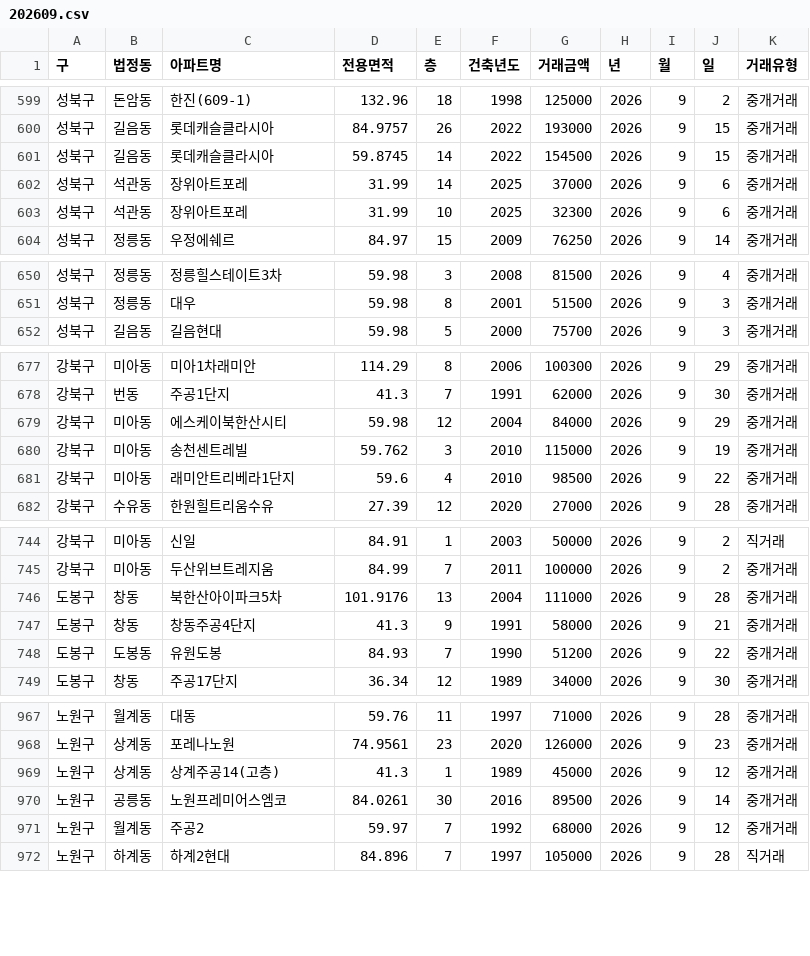
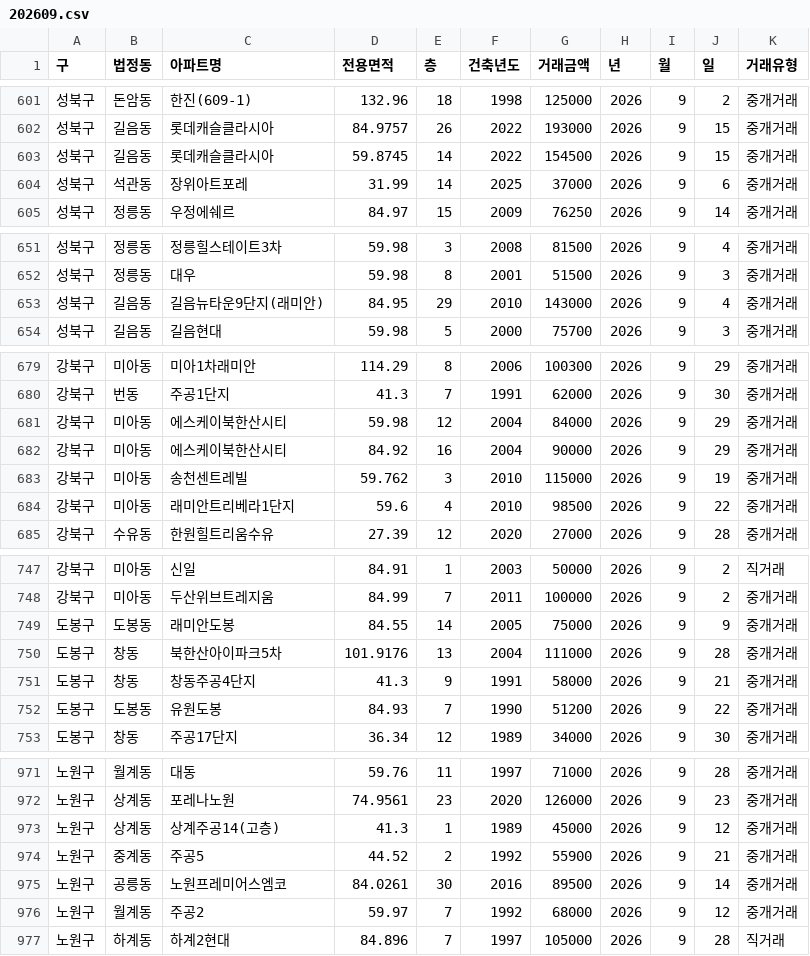
Before and after one commit to sean794/Real-Estate, a CSV file: data/apt_trade/202609.csv, drawn as a sheet; only a part is shown, gaps mark what is left out; the diff covers the shown part only.

```diff
--- a/data/apt_trade/202609.csv
+++ b/data/apt_trade/202609.csv
@@ -602,3 +604,2 @@
 성북구,석관동,장위아트포레,31.99,14,2025,37000,2026,9,6,중개거래
-성북구,석관동,장위아트포레,31.99,10,2025,32300,2026,9,6,중개거래
 성북구,정릉동,우정에쉐르,84.97,15,2009,76250,2026,9,14,중개거래
@@ -651,2 +652,3 @@
 성북구,정릉동,대우,59.98,8,2001,51500,2026,9,3,중개거래
+성북구,길음동,길음뉴타운9단지(래미안),84.95,29,2010,143000,2026,9,4,중개거래
 성북구,길음동,길음현대,59.98,5,2000,75700,2026,9,3,중개거래
@@ -679,2 +681,3 @@
 강북구,미아동,에스케이북한산시티,59.98,12,2004,84000,2026,9,29,중개거래
+강북구,미아동,에스케이북한산시티,84.92,16,2004,90000,2026,9,29,중개거래
 강북구,미아동,송천센트레빌,59.762,3,2010,115000,2026,9,19,중개거래
@@ -745,2 +748,3 @@
 강북구,미아동,두산위브트레지움,84.99,7,2011,100000,2026,9,2,중개거래
+도봉구,도봉동,래미안도봉,84.55,14,2005,75000,2026,9,9,중개거래
 도봉구,창동,북한산아이파크5차,101.9176,13,2004,111000,2026,9,28,중개거래
@@ -969,2 +973,3 @@
 노원구,상계동,상계주공14(고층),41.3,1,1989,45000,2026,9,12,중개거래
+노원구,중계동,주공5,44.52,2,1992,55900,2026,9,21,중개거래
 노원구,공릉동,노원프레미어스엠코,84.0261,30,2016,89500,2026,9,14,중개거래
```
Also changed, not shown: 11 added rows and 2 removed rows elsewhere in this file, docs/data/apt_trade/202609.csv, 11 other files.
